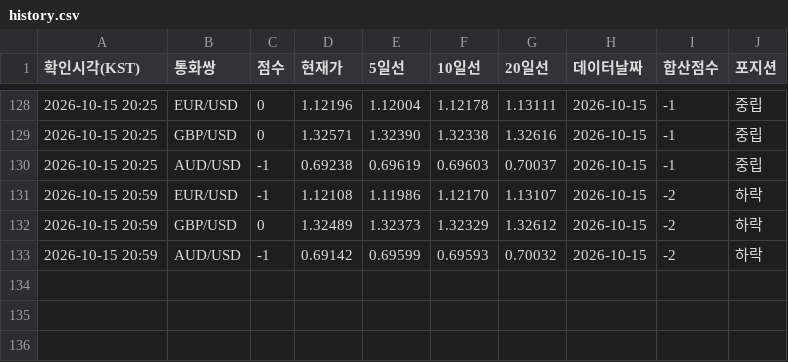
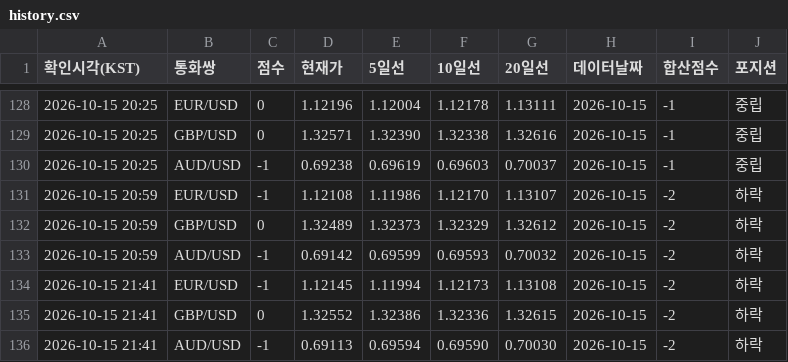
Before and after one commit to Moon-Tony/fx-monitor, a CSV file: history.csv, drawn as a sheet; only a part is shown, gaps mark what is left out; the diff names each change by its address in the sheet, - before the commit and + after, or states it on an @@ line.

```diff
--- a/history.csv
+++ b/history.csv
+row 134: 2026-10-15 21:41 | EUR/USD | -1 | 1.12145 | 1.11994 | 1.12173 | 1.13108 | 2026-10-15 | -2 | 하락
+row 135: 2026-10-15 21:41 | GBP/USD | 0 | 1.32552 | 1.32386 | 1.32336 | 1.32615 | 2026-10-15 | -2 | 하락
+row 136: 2026-10-15 21:41 | AUD/USD | -1 | 0.69113 | 0.69594 | 0.69590 | 0.70030 | 2026-10-15 | -2 | 하락
```
Also changed, not shown: 1 other file.
